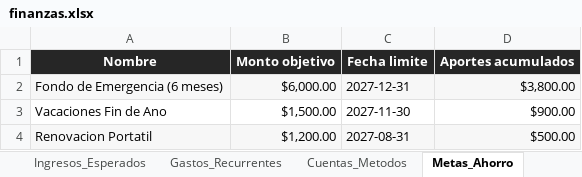
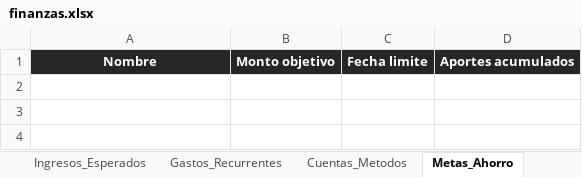
Before and after one commit to jesusybs/mis-finanzas, an Excel workbook: finanzas.xlsx, sheet Metas_Ahorro, drawn as a sheet; values as stored, in another font and other column widths than the file's, no borders; the diff names each change by its address in the sheet, - before the commit and + after, or states it on an @@ line.

```diff
--- a/finanzas.xlsx (sheet Metas_Ahorro)
+++ b/finanzas.xlsx (sheet Metas_Ahorro)
-row 2: Fondo de Emergencia (6 meses) | $6,000.00 | 2027-12-31 | $3,800.00
-row 3: Vacaciones Fin de Ano | $1,500.00 | 2027-11-30 | $900.00
-row 4: Renovacion Portatil | $1,200.00 | 2027-08-31 | $500.00
```
Also changed, not shown: sheet Movimientos, sheet Resumen_Mensual, sheet Presupuesto, sheet Gastos_Recurrentes, sheet Cuentas_Metodos, sheet Ingresos_Esperados, 1 more sheet, 1 other file.
